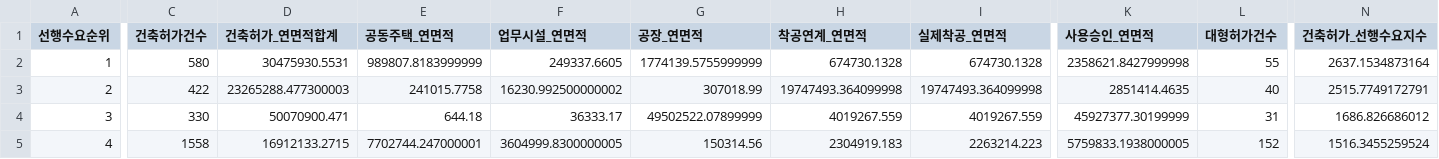
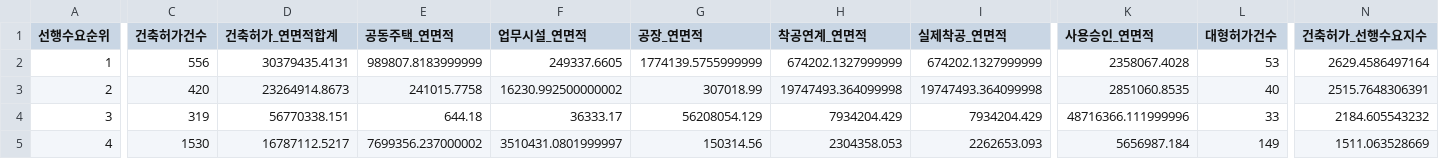
Before and after one commit to Ronaldooh123/steel-demand-report, a CSV file: data/cache/archhub_basis_region_summary_latest.csv, drawn as a sheet; only a part is shown, gaps mark what is left out; the diff covers the shown part only; the diff names each change by its address in the sheet, - before the commit and + after, or states it on an @@ line.

```diff
--- a/data/cache/archhub_basis_region_summary_latest.csv
+++ b/data/cache/archhub_basis_region_summary_latest.csv
-C2 (건축허가건수): 580
+C2 (건축허가건수): 556
-D2 (건축허가_연면적합계): 30475930.5531
+D2 (건축허가_연면적합계): 30379435.4131
-H2 (착공연계_연면적): 674730.1328
+H2 (착공연계_연면적): 674202.1327999999
-I2 (실제착공_연면적): 674730.1328
+I2 (실제착공_연면적): 674202.1327999999
-K2 (사용승인_연면적): 2358621.8427999998
+K2 (사용승인_연면적): 2358067.4028
-L2 (대형허가건수): 55
+L2 (대형허가건수): 53
-N2 (건축허가_선행수요지수): 2637.1534873164
+N2 (건축허가_선행수요지수): 2629.4586497164
-C3 (건축허가건수): 422
+C3 (건축허가건수): 420
-D3 (건축허가_연면적합계): 23265288.477300003
+D3 (건축허가_연면적합계): 23264914.8673
-K3 (사용승인_연면적): 2851414.4635
+K3 (사용승인_연면적): 2851060.8535
-N3 (건축허가_선행수요지수): 2515.7749172791
+N3 (건축허가_선행수요지수): 2515.7648306391
-C4 (건축허가건수): 330
+C4 (건축허가건수): 319
-D4 (건축허가_연면적합계): 50070900.471
+D4 (건축허가_연면적합계): 56770338.151
-G4 (공장_연면적): 49502522.07899999
+G4 (공장_연면적): 56208054.129
-H4 (착공연계_연면적): 4019267.559
+H4 (착공연계_연면적): 7934204.429
-I4 (실제착공_연면적): 4019267.559
+I4 (실제착공_연면적): 7934204.429
-K4 (사용승인_연면적): 45927377.30199999
+K4 (사용승인_연면적): 48716366.111999996
-L4 (대형허가건수): 31
+L4 (대형허가건수): 33
-N4 (건축허가_선행수요지수): 1686.826686012
+N4 (건축허가_선행수요지수): 2184.605543232
-C5 (건축허가건수): 1558
+C5 (건축허가건수): 1530
-D5 (건축허가_연면적합계): 16912133.2715
+D5 (건축허가_연면적합계): 16787112.5217
-E5 (공동주택_연면적): 7702744.247000001
+E5 (공동주택_연면적): 7699356.237000002
-F5 (업무시설_연면적): 3604999.8300000005
+F5 (업무시설_연면적): 3510431.0801999997
-H5 (착공연계_연면적): 2304919.183
+H5 (착공연계_연면적): 2304358.053
-I5 (실제착공_연면적): 2263214.223
+I5 (실제착공_연면적): 2262653.093
-K5 (사용승인_연면적): 5759833.1938000005
+K5 (사용승인_연면적): 5656987.184
-L5 (대형허가건수): 152
+L5 (대형허가건수): 149
-N5 (건축허가_선행수요지수): 1516.3455259524
+N5 (건축허가_선행수요지수): 1511.063528669
```
Also changed, not shown: 76 edited cells elsewhere in this file, 2 other files.
